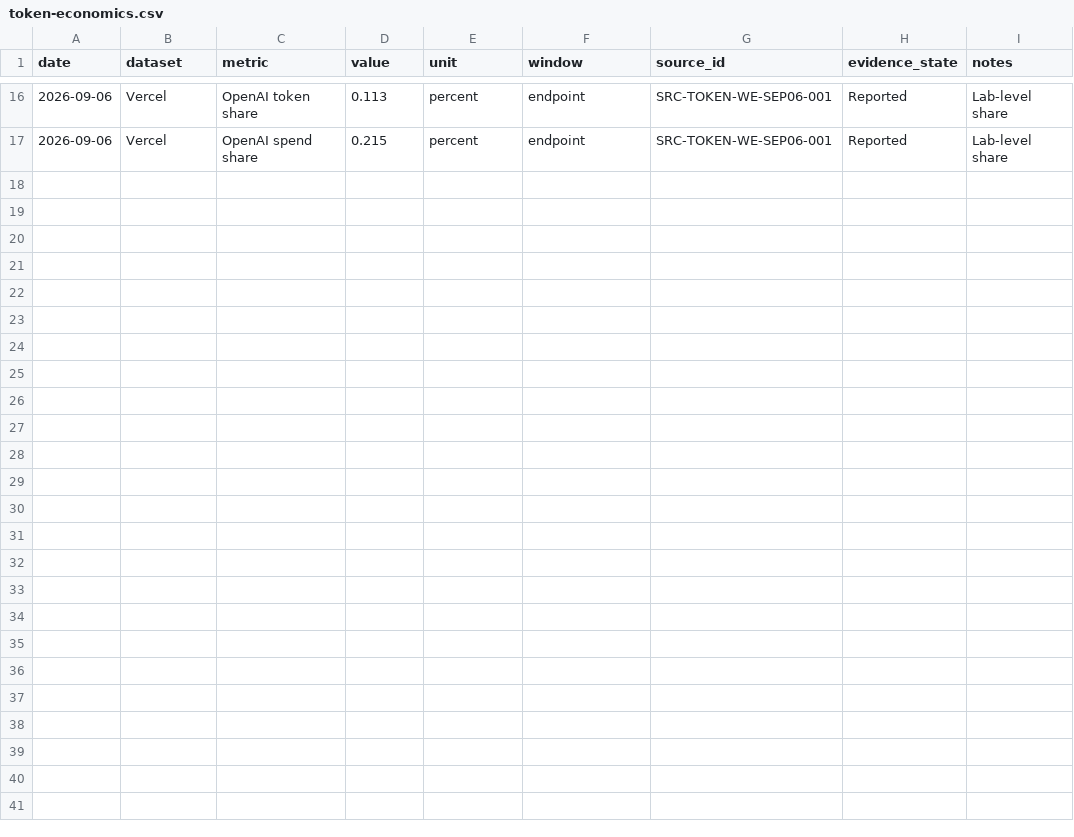
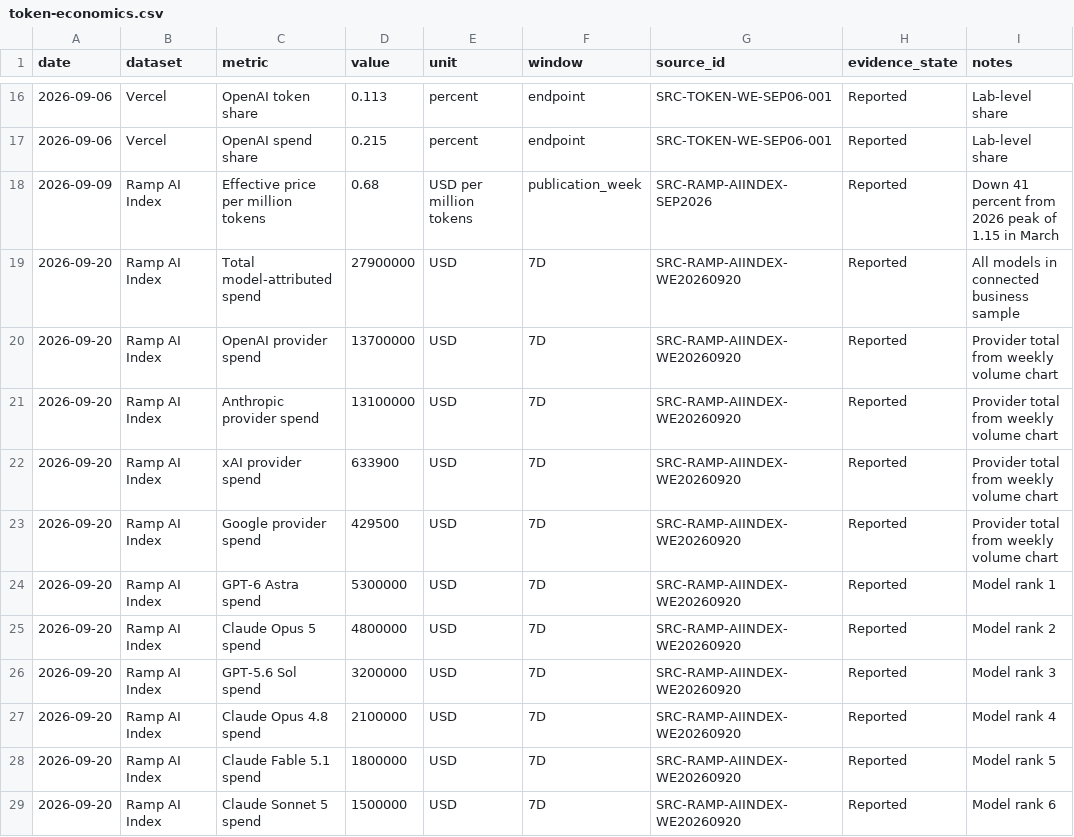
Before and after one commit to smsyt4sjvc-crypto/MW-, a CSV file: data/token-economics.csv, drawn as a sheet; only a part is shown, gaps mark what is left out.

Commit message:
Add Ramp weekly token-spend series

```diff
--- a/data/token-economics.csv
+++ b/data/token-economics.csv
@@ -17 +17,13 @@ date,dataset,metric,value,unit,window,source_id,evidence_state,notes
 2026-09-06,Vercel,OpenAI spend share,0.215,percent,endpoint,SRC-TOKEN-WE-SEP06-001,Reported,Lab-level share
+2026-09-09,Ramp AI Index,Effective price per million tokens,0.68,USD per million tokens,publication_week,SRC-RAMP-AIINDEX-SEP2026,Reported,Down 41 percent from 2026 peak of 1.15 in March
+2026-09-20,Ramp AI Index,Total model-attributed spend,27900000,USD,7D,SRC-RAMP-AIINDEX-WE20260920,Reported,All models in connected business sample
+2026-09-20,Ramp AI Index,OpenAI provider spend,13700000,USD,7D,SRC-RAMP-AIINDEX-WE20260920,Reported,Provider total from weekly volume chart
+2026-09-20,Ramp AI Index,Anthropic provider spend,13100000,USD,7D,SRC-RAMP-AIINDEX-WE20260920,Reported,Provider total from weekly volume chart
+2026-09-20,Ramp AI Index,xAI provider spend,633900,USD,7D,SRC-RAMP-AIINDEX-WE20260920,Reported,Provider total from weekly volume chart
+2026-09-20,Ramp AI Index,Google provider spend,429500,USD,7D,SRC-RAMP-AIINDEX-WE20260920,Reported,Provider total from weekly volume chart
+2026-09-20,Ramp AI Index,GPT-6 Astra spend,5300000,USD,7D,SRC-RAMP-AIINDEX-WE20260920,Reported,Model rank 1
+2026-09-20,Ramp AI Index,Claude Opus 5 spend,4800000,USD,7D,SRC-RAMP-AIINDEX-WE20260920,Reported,Model rank 2
+2026-09-20,Ramp AI Index,GPT-5.6 Sol spend,3200000,USD,7D,SRC-RAMP-AIINDEX-WE20260920,Reported,Model rank 3
+2026-09-20,Ramp AI Index,Claude Opus 4.8 spend,2100000,USD,7D,SRC-RAMP-AIINDEX-WE20260920,Reported,Model rank 4
+2026-09-20,Ramp AI Index,Claude Fable 5.1 spend,1800000,USD,7D,SRC-RAMP-AIINDEX-WE20260920,Reported,Model rank 5
+2026-09-20,Ramp AI Index,Claude Sonnet 5 spend,1500000,USD,7D,SRC-RAMP-AIINDEX-WE20260920,Reported,Model rank 6
```
